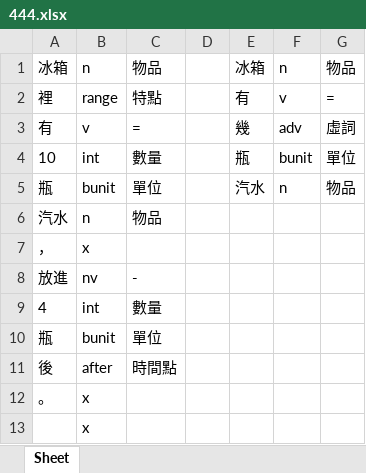
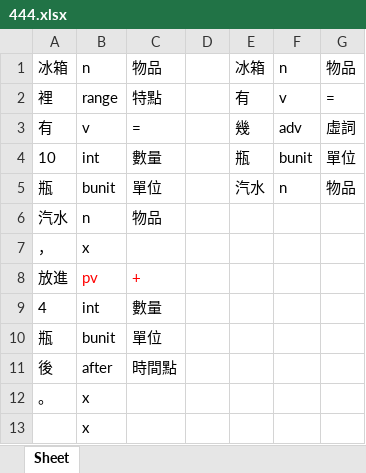
Before and after one commit to LakeFishing/ai-lab, an Excel workbook: data_excel/444.xlsx, sheet Sheet, drawn as a sheet; values as stored, in another font and other column widths than the file's, no borders; the diff names each change by its address in the sheet, - before the commit and + after, or states it on an @@ line.

Commit message:
Docs: 更新excel檔
- 170.xlsx、205.xlsx、216.xlsx、217.xlsx、224.xlsx、265.xlsx、276.xlsx、283.xlsx、284.xlsx、313.xlsx、333.xlsx、344.xlsx、353.xlsx、354.xlsx、358.xlsx、381.xlsx、401.xlsx、402.xlsx、404.xlsx、421.xlsx、426.xlsx、427.xlsx、430.xlsx、444.xlsx、445.xlsx、447.xlsx、460.xlsx、470.xlsx、476.xlsx、484.xlsx、492.xlsx

```diff
--- a/data_excel/444.xlsx (sheet Sheet)
+++ b/data_excel/444.xlsx (sheet Sheet)
-B8: nv
+B8: pv
-B8:C8 text colour: black
+B8:C8 text colour: #FF0000
-C8: -
+C8: +
```
Also changed, not shown: data_excel/224.xlsx, data_excel/421.xlsx, 28 other files.
